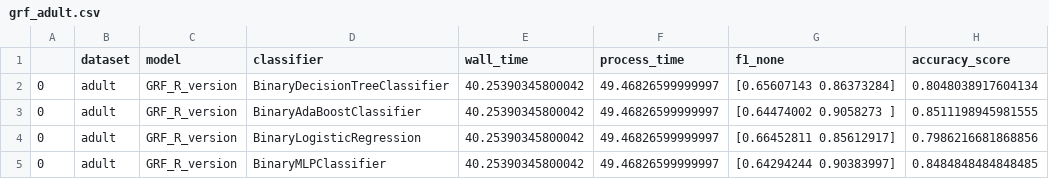
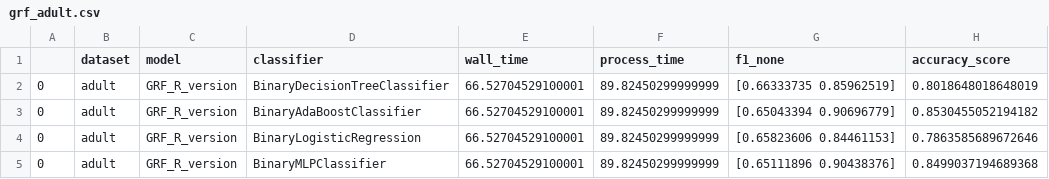
Before and after one commit to bips-hb/generative_rf, a CSV file: benchmark/grf_adult.csv, drawn as a sheet.

Commit message:
add plots benchmark

```diff
--- a/benchmark/grf_adult.csv
+++ b/benchmark/grf_adult.csv
@@ -1,5 +1,5 @@
 ,dataset,model,classifier,wall_time,process_time,f1_none,accuracy_score
-0,adult,GRF_R_version,BinaryDecisionTreeClassifier,40.25390345800042,49.46826599999997,[0.65607143 0.86373284],0.8048038917604134
-0,adult,GRF_R_version,BinaryAdaBoostClassifier,40.25390345800042,49.46826599999997,[0.64474002 0.9058273 ],0.8511198945981555
-0,adult,GRF_R_version,BinaryLogisticRegression,40.25390345800042,49.46826599999997,[0.66452811 0.85612917],0.7986216681868856
-0,adult,GRF_R_version,BinaryMLPClassifier,40.25390345800042,49.46826599999997,[0.64294244 0.90383997],0.8484848484848485
+0,adult,GRF_R_version,BinaryDecisionTreeClassifier,66.52704529100001,89.82450299999999,[0.66333735 0.85962519],0.8018648018648019
+0,adult,GRF_R_version,BinaryAdaBoostClassifier,66.52704529100001,89.82450299999999,[0.65043394 0.90696779],0.8530455052194182
+0,adult,GRF_R_version,BinaryLogisticRegression,66.52704529100001,89.82450299999999,[0.65823606 0.84461153],0.7863585689672646
+0,adult,GRF_R_version,BinaryMLPClassifier,66.52704529100001,89.82450299999999,[0.65111896 0.90438376],0.8499037194689368
```
Also changed, not shown: 49 other files.
